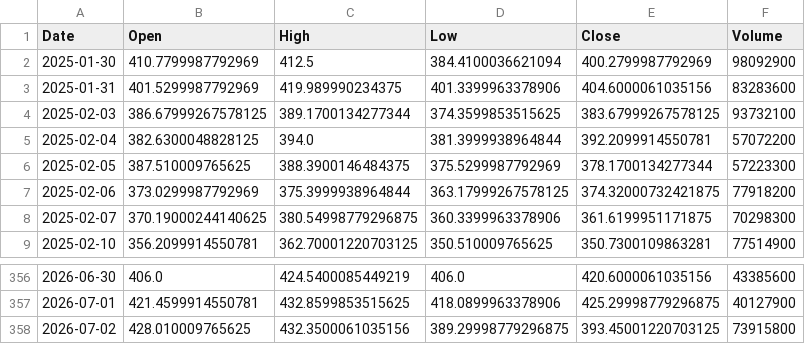
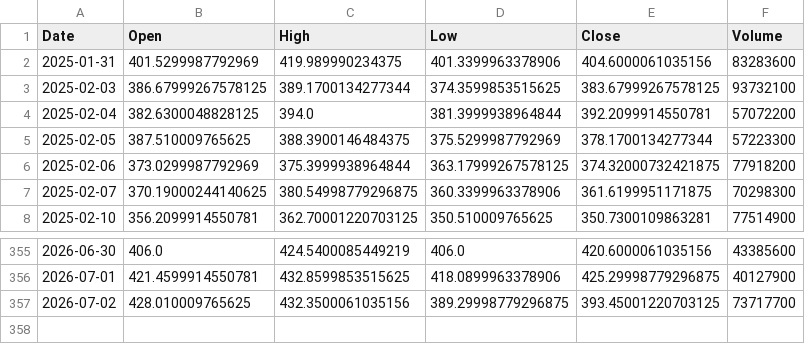
Before and after one commit to amars78/findata, a CSV file: data/TSLA.csv, drawn as a sheet; only a part is shown, gaps mark what is left out.

```diff
--- a/data/TSLA.csv
+++ b/data/TSLA.csv
@@ -1,3 +1,2 @@
 Date,Open,High,Low,Close,Volume
-2025-01-30,410.7799987792969,412.5,384.4100036621094,400.2799987792969,98092900
 2025-01-31,401.5299987792969,419.989990234375,401.3399963378906,404.6000061035156,83283600
@@ -357,2 +356,2 @@ Date,Open,High,Low,Close,Volume
 2026-07-01,421.4599914550781,432.8599853515625,418.0899963378906,425.29998779296875,40127900
-2026-07-02,428.010009765625,432.3500061035156,389.29998779296875,393.45001220703125,73915800
+2026-07-02,428.010009765625,432.3500061035156,389.29998779296875,393.45001220703125,73717700
```
Also changed, not shown: data/000660.KS.csv, data/005930.KS.csv, 3 other files.
